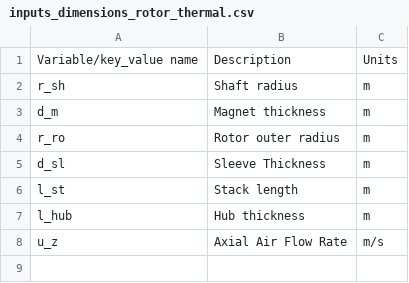
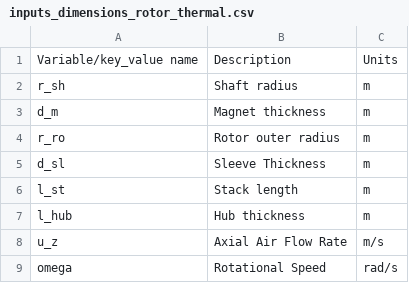
Before and after one commit to Severson-Group/eMach, a CSV file: docs/source/SPM_Analyzers/inputs_dimensions_rotor_thermal.csv, drawn as a sheet; the diff names each change by its address in the sheet, - before the commit and + after, or states it on an @@ line.

```diff
--- a/docs/source/SPM_Analyzers/inputs_dimensions_rotor_thermal.csv
+++ b/docs/source/SPM_Analyzers/inputs_dimensions_rotor_thermal.csv
+row 9: omega | Rotational Speed | rad/s
```
Also changed, not shown: docs/source/SPM_Analyzers/inputs_dimensions.csv, docs/source/SPM_Analyzers/inputs_mat_dict_rotor_thermal.csv, 16 other files.
